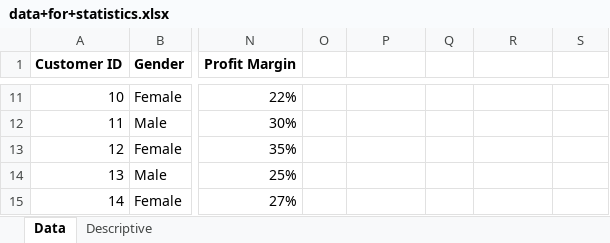
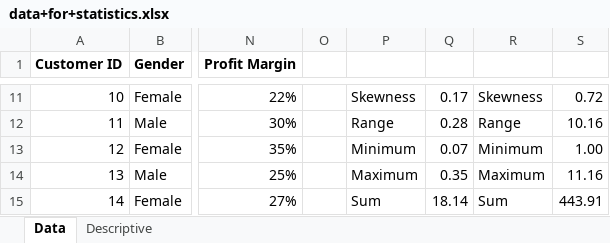
Before and after one commit to tezendra71/DataSciencett, an Excel workbook: Projects/Datasets for Excel/Datasets for excel/data+for+statistics.xlsx, sheet Data, drawn as a sheet; only a part is shown, gaps mark what is left out; values as stored, in another font and other column widths than the file's, no borders; the diff covers the shown part only; the diff names each change by its address in the sheet, - before the commit and + after, or states it on an @@ line.

Commit message:
Update data+for+statistics.xlsx

```diff
--- a/Projects/Datasets for Excel/Datasets for excel/data+for+statistics.xlsx (sheet Data)
+++ b/Projects/Datasets for Excel/Datasets for excel/data+for+statistics.xlsx (sheet Data)
-P11: (empty)
+P11: Skewness
-Q11: (empty)
+Q11: 0.17
-R11: (empty)
+R11: Skewness
-S11: (empty)
+S11: 0.72
-P12: (empty)
+P12: Range
-Q12: (empty)
+Q12: 0.28
-R12: (empty)
+R12: Range
-S12: (empty)
+S12: 10.16
-P13: (empty)
+P13: Minimum
-Q13: (empty)
+Q13: 0.07
-R13: (empty)
+R13: Minimum
-S13: (empty)
+S13: 1.00
-P14: (empty)
+P14: Maximum
-Q14: (empty)
+Q14: 0.35
-R14: (empty)
+R14: Maximum
-S14: (empty)
+S14: 11.16
-P15: (empty)
+P15: Sum
-Q15: (empty)
+Q15: 18.14
-R15: (empty)
+R15: Sum
-S15: (empty)
+S15: 443.91
```
Also changed, not shown: 35 edited cells and merged cells elsewhere in this sheet.
